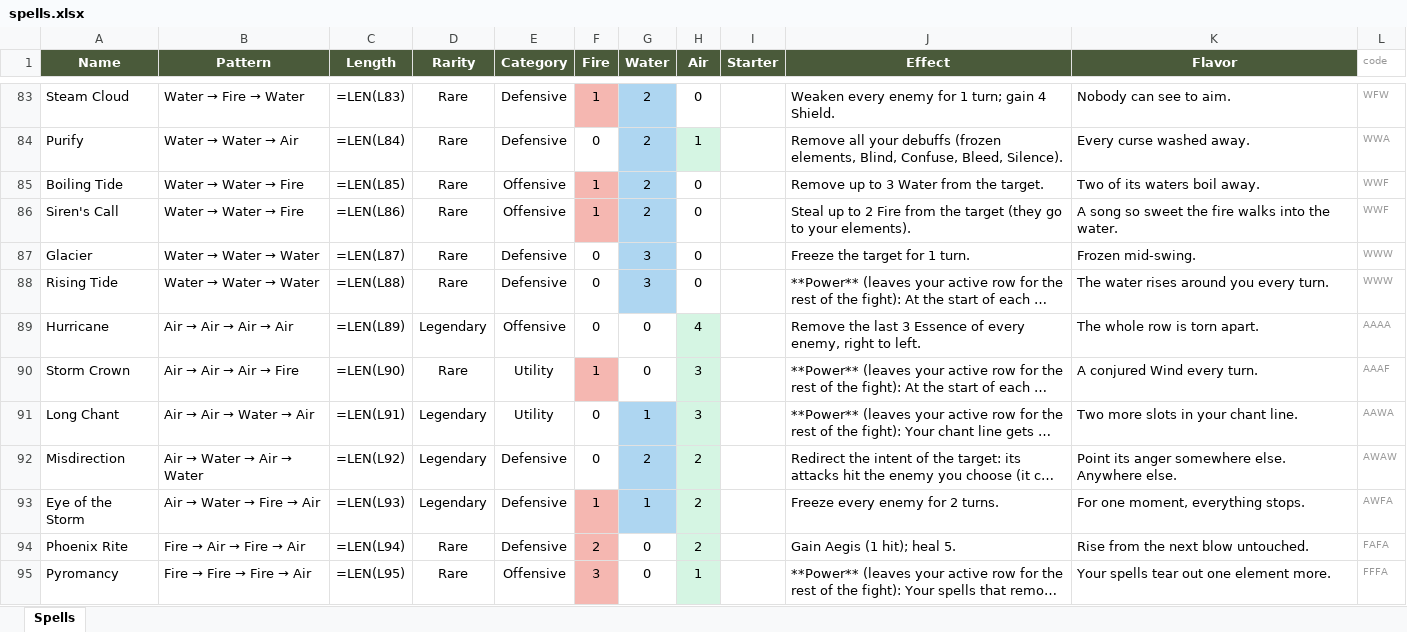
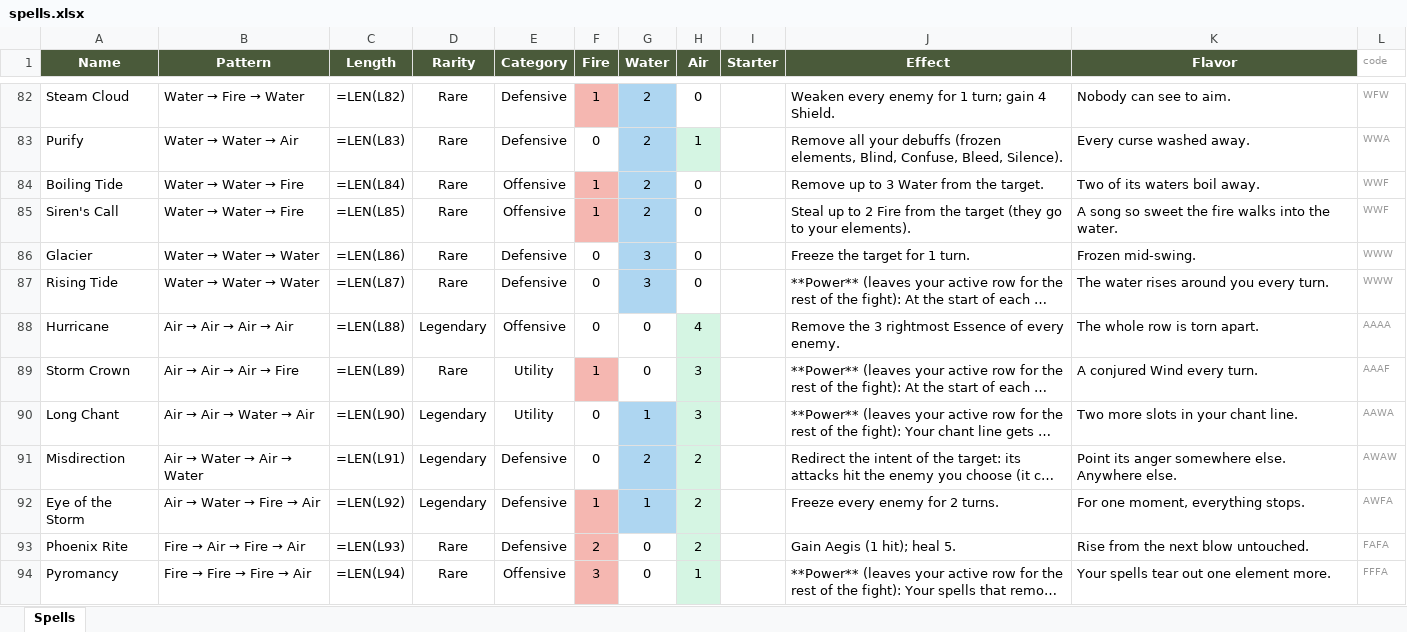
Before and after one commit to Vu-QuangMinh/The-last-tree, an Excel workbook: docs/spells.xlsx, sheet Spells, drawn as a sheet; only a part is shown, gaps mark what is left out; long unchanged cells end in …; values as stored, in another font and other column widths than the file's, no borders; formulas without a stored value are shown as written; addresses are those after the commit; the diff covers the shown part only; the diff names each change by its address in the sheet, - before the commit and + after, or states it on an @@ line.

```diff
--- a/docs/spells.xlsx (sheet Spells)
+++ b/docs/spells.xlsx (sheet Spells)
-C82 (Length): =LEN(L83)
+C82 (Length): =LEN(L82)
-C83 (Length): =LEN(L84)
+C83 (Length): =LEN(L83)
-C84 (Length): =LEN(L85)
+C84 (Length): =LEN(L84)
-C85 (Length): =LEN(L86)
+C85 (Length): =LEN(L85)
-C86 (Length): =LEN(L87)
+C86 (Length): =LEN(L86)
-C87 (Length): =LEN(L88)
+C87 (Length): =LEN(L87)
-C88 (Length): =LEN(L89)
+C88 (Length): =LEN(L88)
-J88 (Effect): Remove the last 3 Essence of every enemy, right to left.
+J88 (Effect): Remove the 3 rightmost Essence of every enemy.
-C89 (Length): =LEN(L90)
+C89 (Length): =LEN(L89)
-C90 (Length): =LEN(L91)
+C90 (Length): =LEN(L90)
-C91 (Length): =LEN(L92)
+C91 (Length): =LEN(L91)
-C92 (Length): =LEN(L93)
+C92 (Length): =LEN(L92)
-C93 (Length): =LEN(L94)
+C93 (Length): =LEN(L93)
-C94 (Length): =LEN(L95)
+C94 (Length): =LEN(L94)
```
Also changed, not shown: 2 added rows, 2 removed rows and 58 edited cells elsewhere in this sheet, 27 other files.
